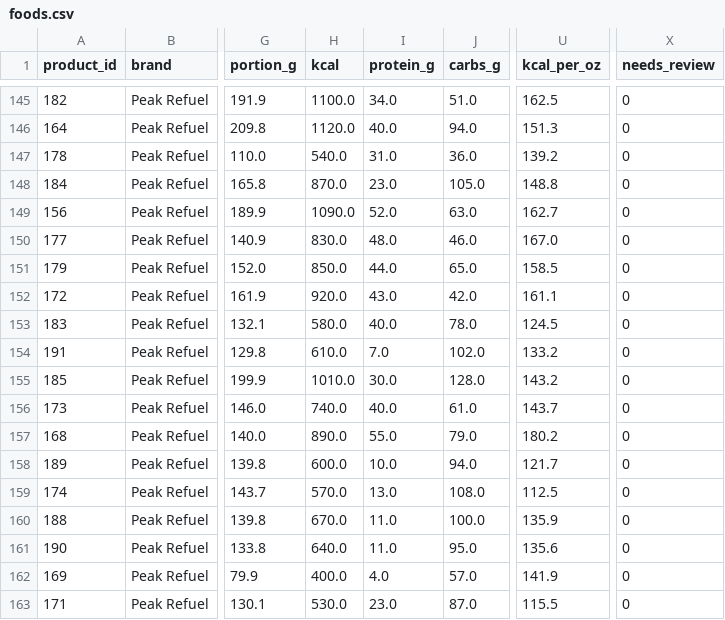
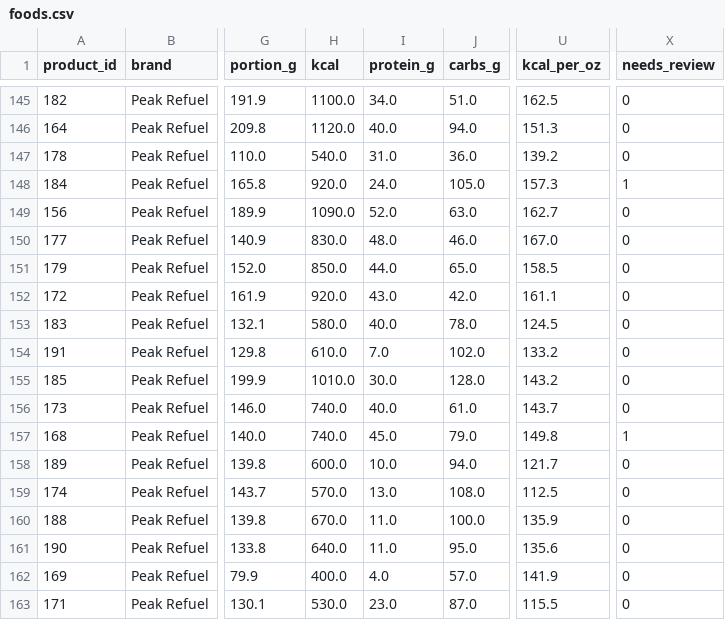
Before and after one commit to JKesslerPhD/backpacking-meals-db, a CSV file: foods.csv, drawn as a sheet; only a part is shown, gaps mark what is left out; the diff names each change by its address in the sheet, - before the commit and + after, or states it on an @@ line.

```diff
--- a/foods.csv
+++ b/foods.csv
-H148 (kcal): 870.0
+H148 (kcal): 920.0
-I148 (protein_g): 23.0
+I148 (protein_g): 24.0
-U148 (kcal_per_oz): 148.8
+U148 (kcal_per_oz): 157.3
-X148 (needs_review): 0
+X148 (needs_review): 1
-H157 (kcal): 890.0
+H157 (kcal): 740.0
-I157 (protein_g): 55.0
+I157 (protein_g): 45.0
-U157 (kcal_per_oz): 180.2
+U157 (kcal_per_oz): 149.8
-X157 (needs_review): 0
+X157 (needs_review): 1
```
Also changed, not shown: manual_nutrition.csv, 4 other files.
